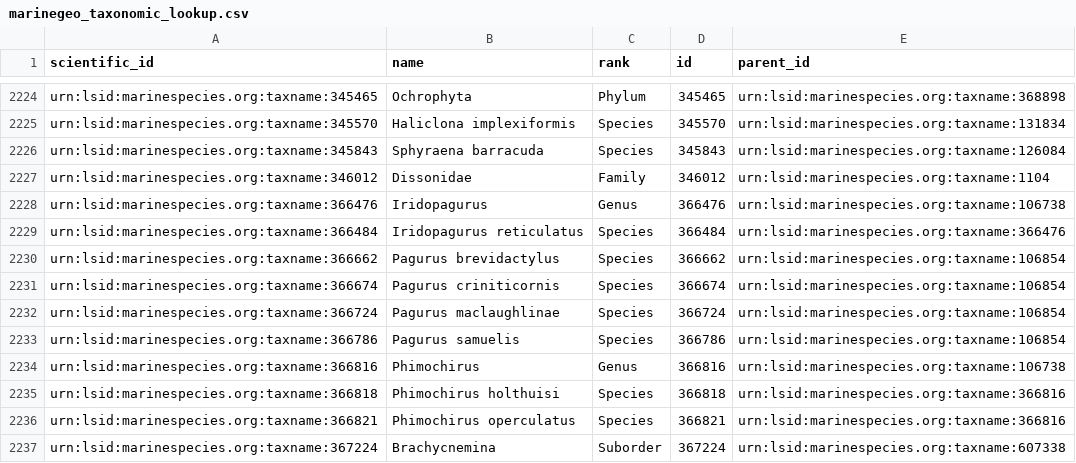
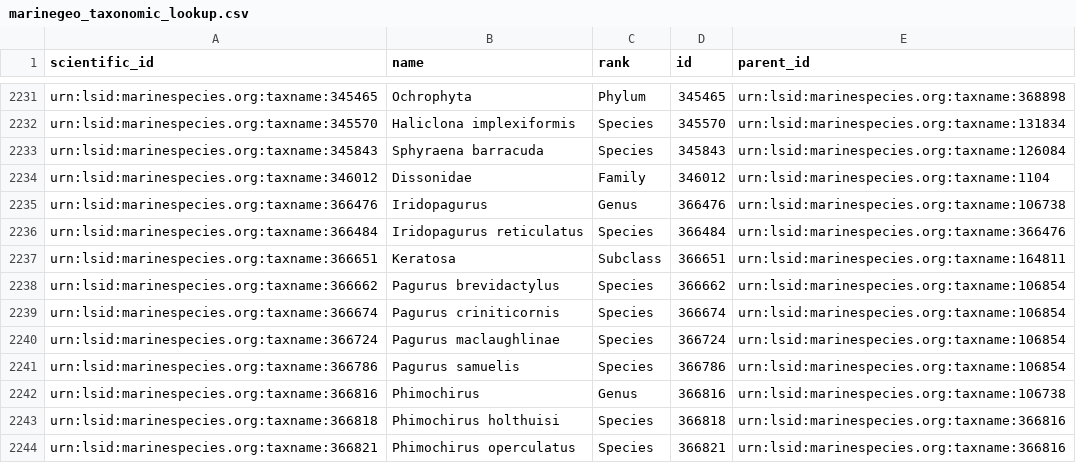
Before and after one commit to Smithsonian/marinegeo-metadata, a CSV file: taxonomy-and-functional-groups/taxonomic-lookup/marinegeo_taxonomic_lookup.csv, drawn as a sheet; only a part is shown, gaps mark what is left out; the shorter side is filled out with more unchanged rows; the diff covers the shown part only.

```diff
--- a/taxonomy-and-functional-groups/taxonomic-lookup/marinegeo_taxonomic_lookup.csv
+++ b/taxonomy-and-functional-groups/taxonomic-lookup/marinegeo_taxonomic_lookup.csv
@@ -2229,2 +2236,3 @@ urn:lsid:marinespecies.org:taxname:366476,Iridopagurus,Genus,366476,urn:lsid:mar
 urn:lsid:marinespecies.org:taxname:366484,Iridopagurus reticulatus,Species,366484,urn:lsid:marinespecies.org:taxname:366476
+urn:lsid:marinespecies.org:taxname:366651,Keratosa,Subclass,366651,urn:lsid:marinespecies.org:taxname:164811
 urn:lsid:marinespecies.org:taxname:366662,Pagurus brevidactylus,Species,366662,urn:lsid:marinespecies.org:taxname:106854
```
Also changed, not shown: 7 added rows elsewhere in this file, taxonomy-and-functional-groups/functional-group-lookup/fouling_cover.csv.
